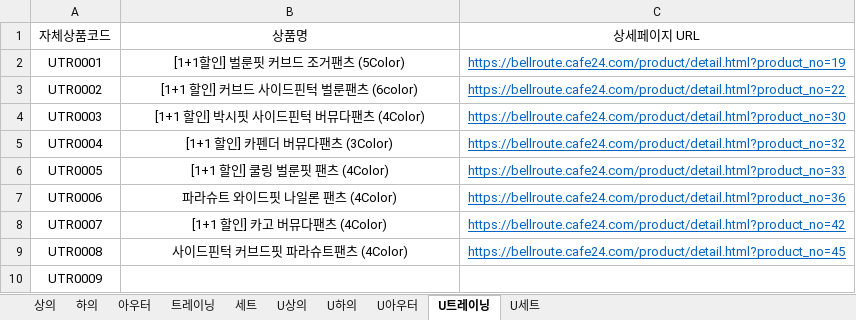
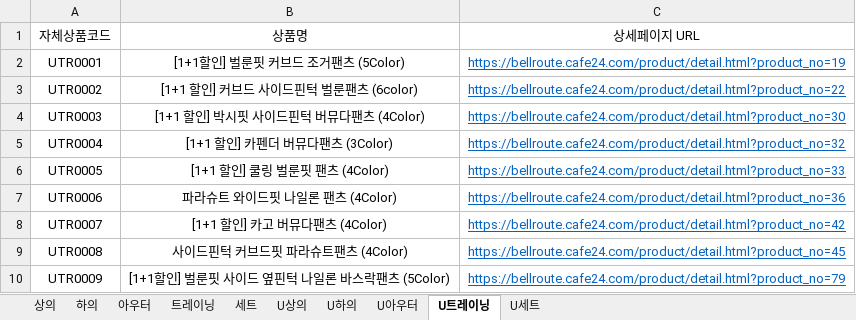
Before and after one commit to gillman7-ai/bellroute-image-hosting, an Excel workbook: product_search/product_list.xlsx, sheet U트레이닝, drawn as a sheet; values as stored, in another font and other column widths than the file's, no borders; the diff names each change by its address in the sheet, - before the commit and + after, or states it on an @@ line.

```diff
--- a/product_search/product_list.xlsx (sheet U트레이닝)
+++ b/product_search/product_list.xlsx (sheet U트레이닝)
-B10: (empty)
+B10: [1+1할인] 벌룬핏 사이드 옆핀턱 나일론 바스락팬츠 (5Color)
-C10: (empty)
+C10: https://bellroute.cafe24.com/product/detail.html?product_no=79
```
Also changed, not shown: sheet 아우터, sheet U상의, sheet 하의.
